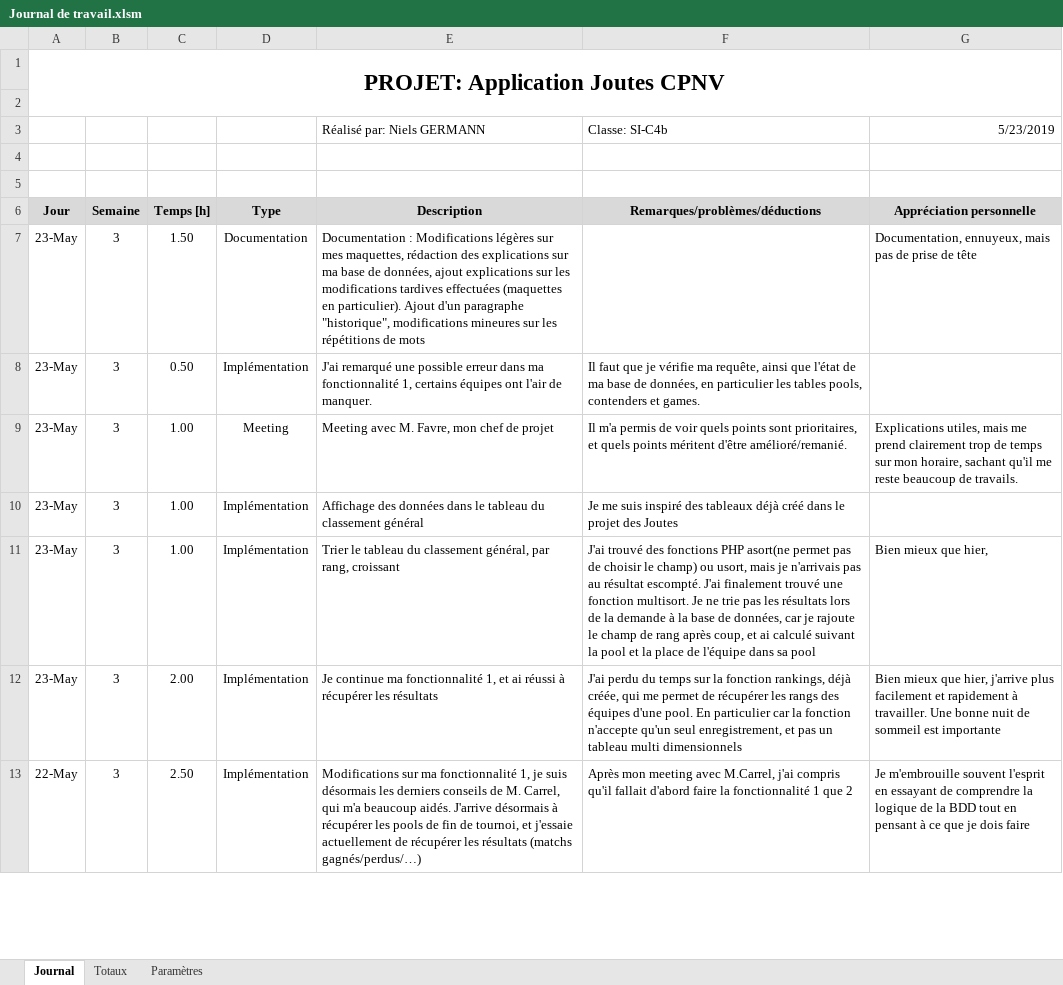
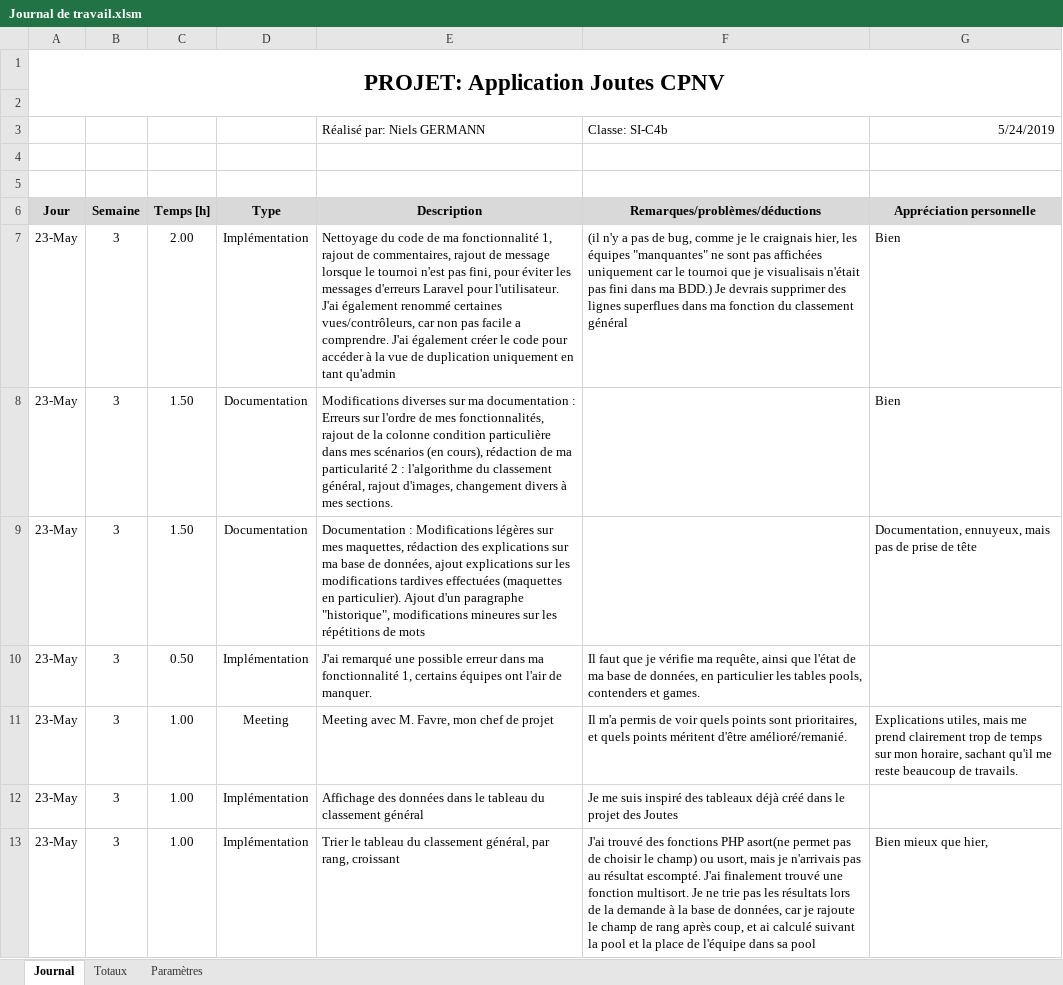
Before and after one commit to CPNV-ES/Joutes-2018, an Excel workbook: docs/2019 - TPI Niels/Journal de travail/Journal de travail.xlsm, sheet Journal, drawn as a sheet; only a part is shown; the shorter side is filled out with more unchanged rows; values as stored, in another font and other column widths than the file's, no borders; charts and pictures not drawn; the diff names each change by its address in the sheet, - before the commit and + after, or states it on an @@ line.

Commit message:
Modifs doc: risques techniques, uses cases, particularité Code : modif fonctionnalité 1

```diff
--- a/docs/2019 - TPI Niels/Journal de travail/Journal de travail.xlsm (sheet Journal)
+++ b/docs/2019 - TPI Niels/Journal de travail/Journal de travail.xlsm (sheet Journal)
-G3 (Appréciation personnelle): 5/23/2019
+G3 (Appréciation personnelle): 5/24/2019
+row 7: 23-May | 3 | 2.00 | Implémentation | Nettoyage du code de ma fonctionnalité 1, rajout de commentaires, rajout de message lorsque le tournoi n'est pas fini, pour éviter les messages d'erreurs Laravel pour l'utilisateur. J'ai également renommé certaines vues/contrôleurs, car non pas facile a comprendre. J'ai également créer le code pour accéder à la vue de duplication uniquement en tant qu'admin | (il n'y a pas de bug, comme je le craignais hier, les équipes "manquantes" ne sont pas affichées uniquement car le tournoi que je visualisais n'était pas fini dans ma BDD.) Je devrais supprimer des lignes superflues dans ma fonction du classement général | Bien
+row 8: 23-May | 3 | 1.50 | Documentation | Modifications diverses sur ma documentation : Erreurs sur l'ordre de mes fonctionnalités, rajout de la colonne condition particulière dans mes scénarios (en cours), rédaction de ma particularité 2 : l'algorithme du classement général, rajout d'images, changement divers à mes sections. |  | Bien
```
Also changed, not shown: sheet Totaux, 9 other files.
